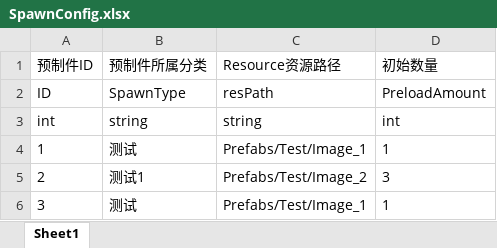
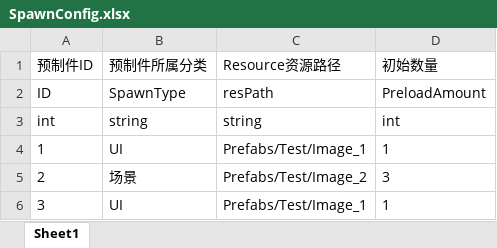
Before and after one commit to Pasdedeux/LTool, an Excel workbook: Assets/XLSX/SpawnConfig.xlsx, sheet Sheet1, drawn as a sheet; values as stored, in another font and other column widths than the file's, no borders; the diff names each change by its address in the sheet, - before the commit and + after, or states it on an @@ line.

```diff
--- a/Assets/XLSX/SpawnConfig.xlsx (sheet Sheet1)
+++ b/Assets/XLSX/SpawnConfig.xlsx (sheet Sheet1)
-B4 (预制件所属分类): 测试
+B4 (预制件所属分类): UI
-B5 (预制件所属分类): 测试1
+B5 (预制件所属分类): 场景
-B6 (预制件所属分类): 测试
+B6 (预制件所属分类): UI
```
Also changed, not shown: 11 other files.
